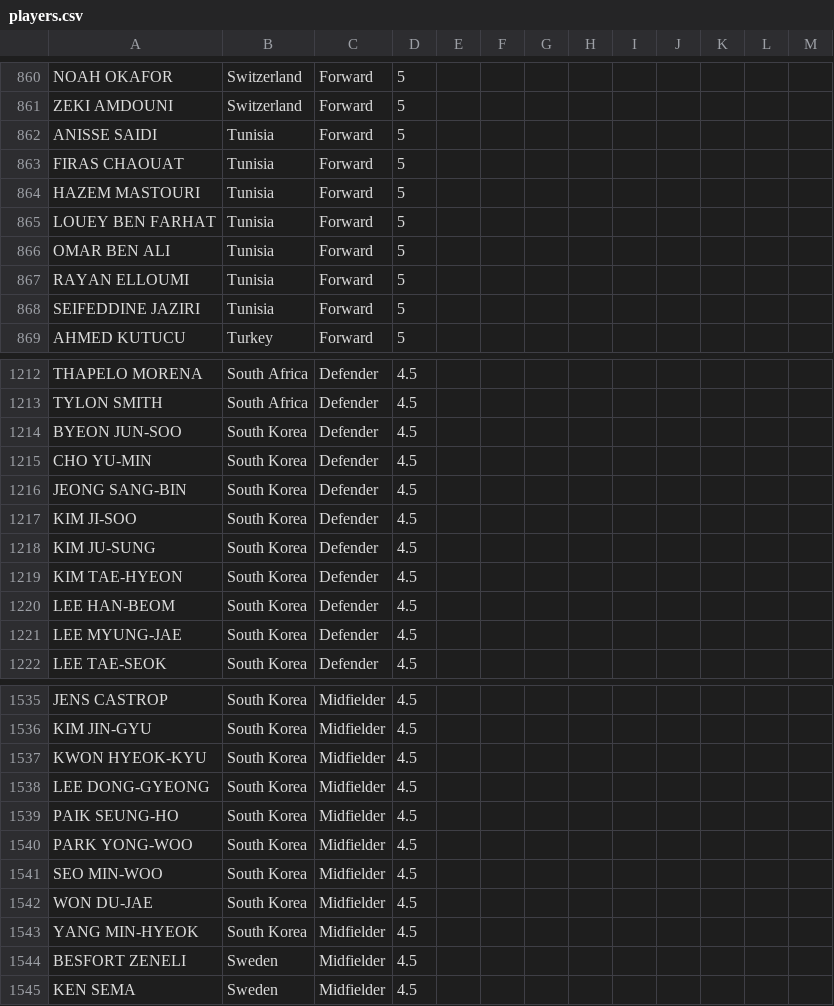
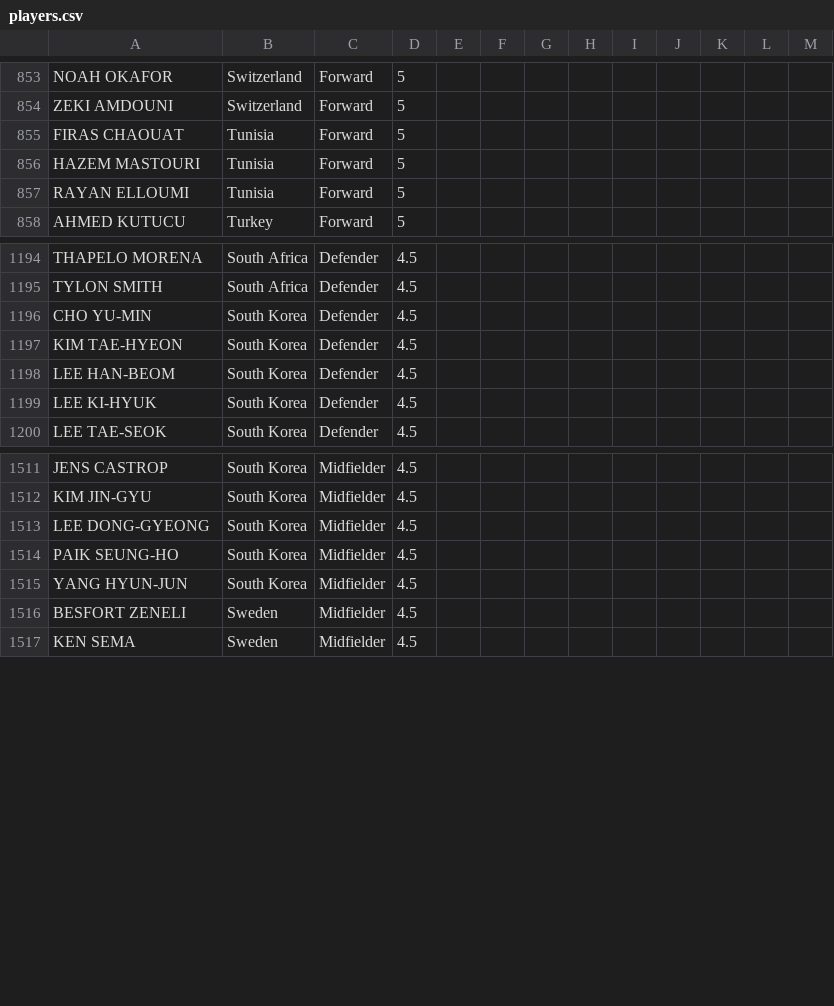
Before and after one commit to jmrbarratt/world-cup-2026-fantasy-football, a CSV file: data/players.csv, drawn as a sheet; only a part is shown, gaps mark what is left out; the diff covers the shown part only.

Commit message:
Update players.csv

```diff
--- a/data/players.csv
+++ b/data/players.csv
@@ -861,9 +854,5 @@ NOAH OKAFOR,Switzerland,Forward,5,,,,,,,,,
 ZEKI AMDOUNI,Switzerland,Forward,5,,,,,,,,,
-ANISSE SAIDI,Tunisia,Forward,5,,,,,,,,,
 FIRAS CHAOUAT,Tunisia,Forward,5,,,,,,,,,
 HAZEM MASTOURI,Tunisia,Forward,5,,,,,,,,,
-LOUEY BEN FARHAT,Tunisia,Forward,5,,,,,,,,,
-OMAR BEN ALI,Tunisia,Forward,5,,,,,,,,,
 RAYAN ELLOUMI,Tunisia,Forward,5,,,,,,,,,
-SEIFEDDINE JAZIRI,Tunisia,Forward,5,,,,,,,,,
 AHMED KUTUCU,Turkey,Forward,5,,,,,,,,,
@@ -1213,10 +1195,6 @@ THAPELO MORENA,South Africa,Defender,4.5,,,,,,,,,
 TYLON SMITH,South Africa,Defender,4.5,,,,,,,,,
-BYEON JUN-SOO,South Korea,Defender,4.5,,,,,,,,,
 CHO YU-MIN,South Korea,Defender,4.5,,,,,,,,,
-JEONG SANG-BIN,South Korea,Defender,4.5,,,,,,,,,
-KIM JI-SOO,South Korea,Defender,4.5,,,,,,,,,
-KIM JU-SUNG,South Korea,Defender,4.5,,,,,,,,,
 KIM TAE-HYEON,South Korea,Defender,4.5,,,,,,,,,
 LEE HAN-BEOM,South Korea,Defender,4.5,,,,,,,,,
-LEE MYUNG-JAE,South Korea,Defender,4.5,,,,,,,,,
+LEE KI-HYUK,South Korea,Defender,4.5,,,,,,,,,
 LEE TAE-SEOK,South Korea,Defender,4.5,,,,,,,,,
@@ -1536,9 +1512,5 @@ JENS CASTROP,South Korea,Midfielder,4.5,,,,,,,,,
 KIM JIN-GYU,South Korea,Midfielder,4.5,,,,,,,,,
-KWON HYEOK-KYU,South Korea,Midfielder,4.5,,,,,,,,,
 LEE DONG-GYEONG,South Korea,Midfielder,4.5,,,,,,,,,
 PAIK SEUNG-HO,South Korea,Midfielder,4.5,,,,,,,,,
-PARK YONG-WOO,South Korea,Midfielder,4.5,,,,,,,,,
-SEO MIN-WOO,South Korea,Midfielder,4.5,,,,,,,,,
-WON DU-JAE,South Korea,Midfielder,4.5,,,,,,,,,
-YANG MIN-HYEOK,South Korea,Midfielder,4.5,,,,,,,,,
+YANG HYUN-JUN,South Korea,Midfielder,4.5,,,,,,,,,
 BESFORT ZENELI,Sweden,Midfielder,4.5,,,,,,,,,
```
Also changed, not shown: 6 added rows, 24 removed rows and 3 edited cells elsewhere in this file.
